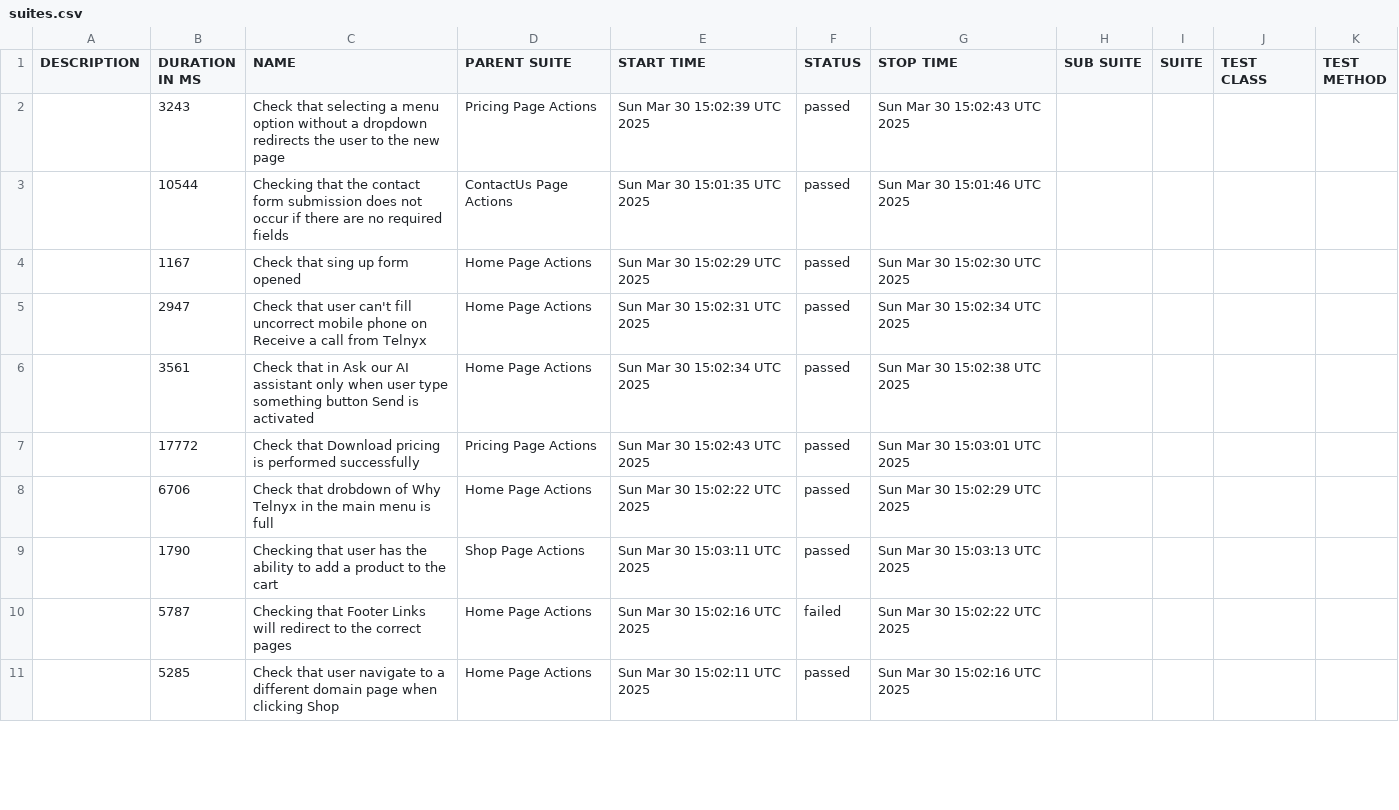
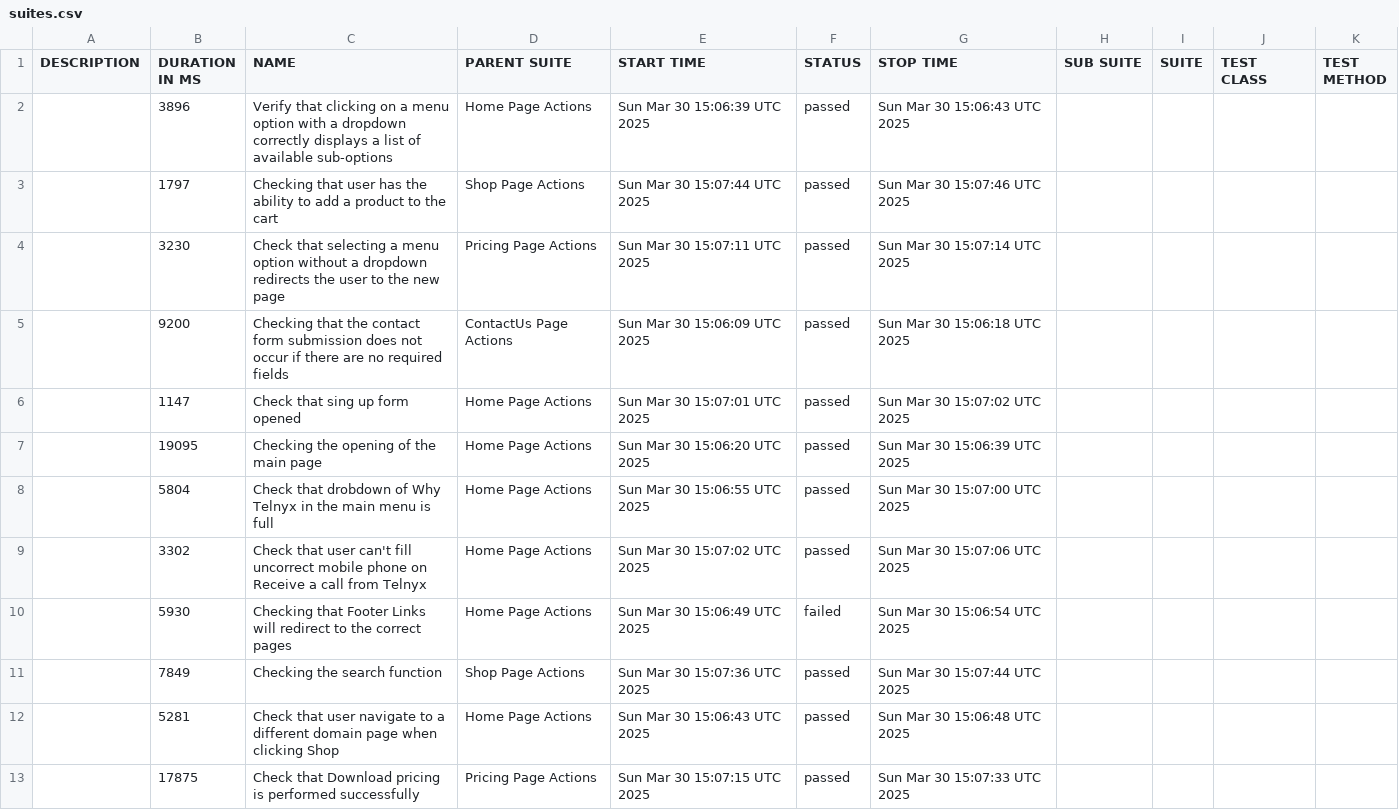
Before and after one commit to mafka0903/CypressCucumberTS, a CSV file: data/suites.csv, drawn as a sheet; only a part is shown; the diff covers the shown part only.

```diff
--- a/data/suites.csv
+++ b/data/suites.csv
@@ -1,11 +1,13 @@
 "DESCRIPTION","DURATION IN MS","NAME","PARENT SUITE","START TIME","STATUS","STOP TIME","SUB SUITE","SUITE","TEST CLASS","TEST METHOD"
-"","3243","Check that selecting a menu option without a dropdown redirects the user to the new page","Pricing Page Actions","Sun Mar 30 15:02:39 UTC 2025","passed","Sun Mar 30 15:02:43 UTC 2025","","","",""
-"","10544","Checking that the contact form submission does not occur if there are no required fields","ContactUs Page Actions","Sun Mar 30 15:01:35 UTC 2025","passed","Sun Mar 30 15:01:46 UTC 2025","","","",""
-"","1167","Check that sing up form opened","Home Page Actions","Sun Mar 30 15:02:29 UTC 2025","passed","Sun Mar 30 15:02:30 UTC 2025","","","",""
-"","2947","Check that user can't fill uncorrect mobile phone on Receive a call from Telnyx","Home Page Actions","Sun Mar 30 15:02:31 UTC 2025","passed","Sun Mar 30 15:02:34 UTC 2025","","","",""
-"","3561","Check that in Ask our AI assistant only when user type something button Send is activated","Home Page Actions","Sun Mar 30 15:02:34 UTC 2025","passed","Sun Mar 30 15:02:38 UTC 2025","","","",""
-"","17772","Check that Download pricing is performed successfully","Pricing Page Actions","Sun Mar 30 15:02:43 UTC 2025","passed","Sun Mar 30 15:03:01 UTC 2025","","","",""
-"","6706","Check that drobdown of Why Telnyx in the main menu is full","Home Page Actions","Sun Mar 30 15:02:22 UTC 2025","passed","Sun Mar 30 15:02:29 UTC 2025","","","",""
-"","1790","Checking that user has the ability to add a product to the cart","Shop Page Actions","Sun Mar 30 15:03:11 UTC 2025","passed","Sun Mar 30 15:03:13 UTC 2025","","","",""
-"","5787","Checking that Footer Links will redirect to the correct pages","Home Page Actions","Sun Mar 30 15:02:16 UTC 2025","failed","Sun Mar 30 15:02:22 UTC 2025","","","",""
-"","5285","Check that user navigate to a different domain page when clicking Shop","Home Page Actions","Sun Mar 30 15:02:11 UTC 2025","passed","Sun Mar 30 15:02:16 UTC 2025","","","",""
+"","3896","Verify that clicking on a menu option with a dropdown correctly displays a list of available sub-options","Home Page Actions","Sun Mar 30 15:06:39 UTC 2025","passed","Sun Mar 30 15:06:43 UTC 2025","","","",""
+"","1797","Checking that user has the ability to add a product to the cart","Shop Page Actions","Sun Mar 30 15:07:44 UTC 2025","passed","Sun Mar 30 15:07:46 UTC 2025","","","",""
+"","3230","Check that selecting a menu option without a dropdown redirects the user to the new page","Pricing Page Actions","Sun Mar 30 15:07:11 UTC 2025","passed","Sun Mar 30 15:07:14 UTC 2025","","","",""
+"","9200","Checking that the contact form submission does not occur if there are no required fields","ContactUs Page Actions","Sun Mar 30 15:06:09 UTC 2025","passed","Sun Mar 30 15:06:18 UTC 2025","","","",""
+"","1147","Check that sing up form opened","Home Page Actions","Sun Mar 30 15:07:01 UTC 2025","passed","Sun Mar 30 15:07:02 UTC 2025","","","",""
+"","19095","Checking the opening of the main page","Home Page Actions","Sun Mar 30 15:06:20 UTC 2025","passed","Sun Mar 30 15:06:39 UTC 2025","","","",""
+"","5804","Check that drobdown of Why Telnyx in the main menu is full","Home Page Actions","Sun Mar 30 15:06:55 UTC 2025","passed","Sun Mar 30 15:07:00 UTC 2025","","","",""
+"","3302","Check that user can't fill uncorrect mobile phone on Receive a call from Telnyx","Home Page Actions","Sun Mar 30 15:07:02 UTC 2025","passed","Sun Mar 30 15:07:06 UTC 2025","","","",""
+"","5930","Checking that Footer Links will redirect to the correct pages","Home Page Actions","Sun Mar 30 15:06:49 UTC 2025","failed","Sun Mar 30 15:06:54 UTC 2025","","","",""
+"","7849","Checking the search function","Shop Page Actions","Sun Mar 30 15:07:36 UTC 2025","passed","Sun Mar 30 15:07:44 UTC 2025","","","",""
+"","5281","Check that user navigate to a different domain page when clicking Shop","Home Page Actions","Sun Mar 30 15:06:43 UTC 2025","passed","Sun Mar 30 15:06:48 UTC 2025","","","",""
+"","17875","Check that Download pricing is performed successfully","Pricing Page Actions","Sun Mar 30 15:07:15 UTC 2025","passed","Sun Mar 30 15:07:33 UTC 2025","","","",""
```
Also changed, not shown: 2 removed rows and 10 edited cells elsewhere in this file, 47 other files.
